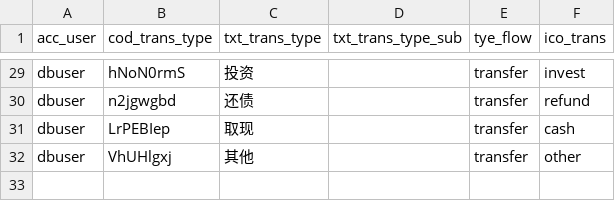
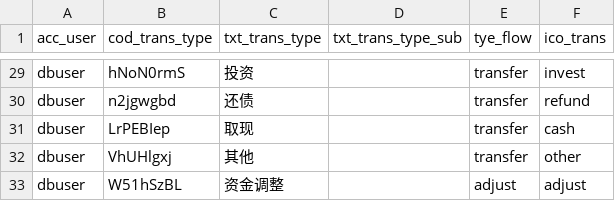
Before and after one commit to feifanhanmc/pocketbook, a CSV file: database/init/init_transtypes.csv, drawn as a sheet; only a part is shown, gaps mark what is left out; the diff names each change by its address in the sheet, - before the commit and + after, or states it on an @@ line.

```diff
--- a/database/init/init_transtypes.csv
+++ b/database/init/init_transtypes.csv
+row 33: dbuser | W51hSzBL | 资金调整 |  | adjust | adjust
```
Also changed, not shown: 15 other files.
